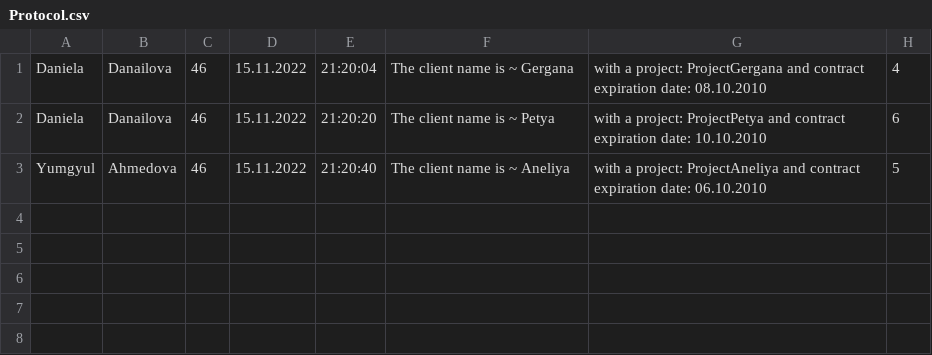
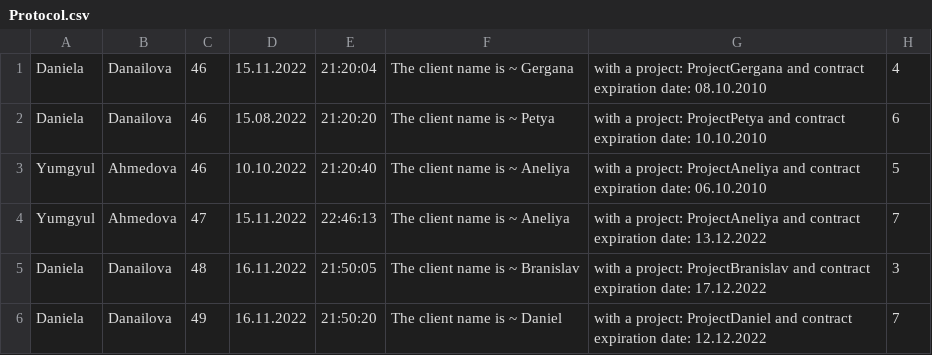
Before and after one commit to diddka/ERS, a CSV file: Protocol.csv, drawn as a sheet.

```diff
--- a/Protocol.csv
+++ b/Protocol.csv
@@ -1,3 +1,6 @@
 Daniela,Danailova,46,15.11.2022,21:20:04,The client name is ~ Gergana, with a project: ProjectGergana and contract expiration date: 08.10.2010,4
-Daniela,Danailova,46,15.11.2022,21:20:20,The client name is ~ Petya, with a project: ProjectPetya and contract expiration date: 10.10.2010,6
-Yumgyul,Ahmedova,46,15.11.2022,21:20:40,The client name is ~ Aneliya, with a project: ProjectAneliya and contract expiration date: 06.10.2010,5
+Daniela,Danailova,46,15.08.2022,21:20:20,The client name is ~ Petya, with a project: ProjectPetya and contract expiration date: 10.10.2010,6
+Yumgyul,Ahmedova,46,10.10.2022,21:20:40,The client name is ~ Aneliya, with a project: ProjectAneliya and contract expiration date: 06.10.2010,5
+Yumgyul,Ahmedova,47,15.11.2022,22:46:13,The client name is ~ Aneliya, with a project: ProjectAneliya and contract expiration date: 13.12.2022,7
+Daniela,Danailova,48,16.11.2022,21:50:05,The client name is ~ Branislav, with a project: ProjectBranislav and contract expiration date: 17.12.2022,3
+Daniela,Danailova,49,16.11.2022,21:50:20,The client name is ~ Daniel, with a project: ProjectDaniel and contract expiration date: 12.12.2022,7
```
Also changed, not shown: 11 other files.
